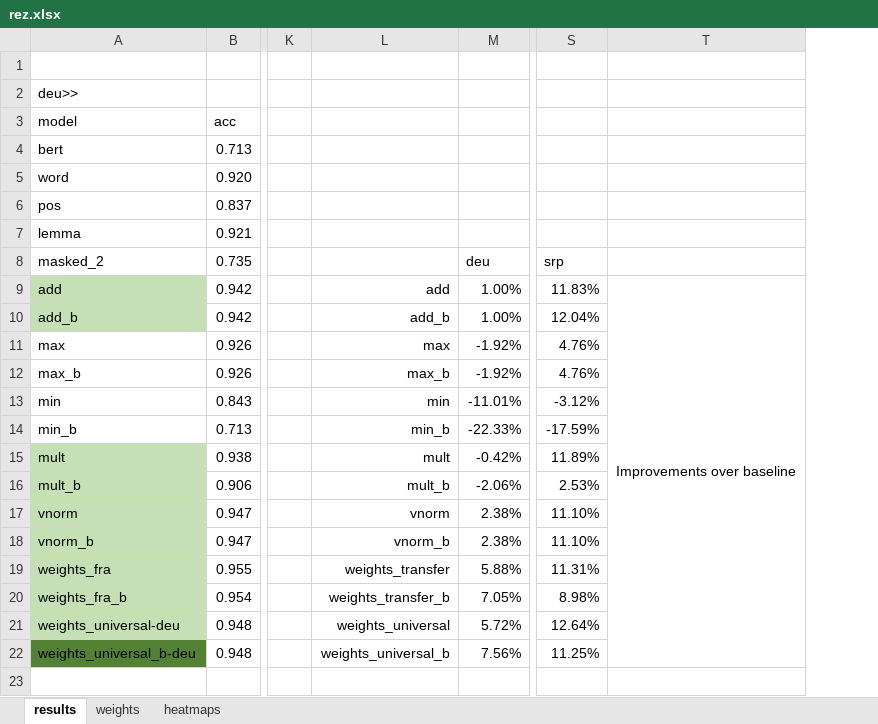
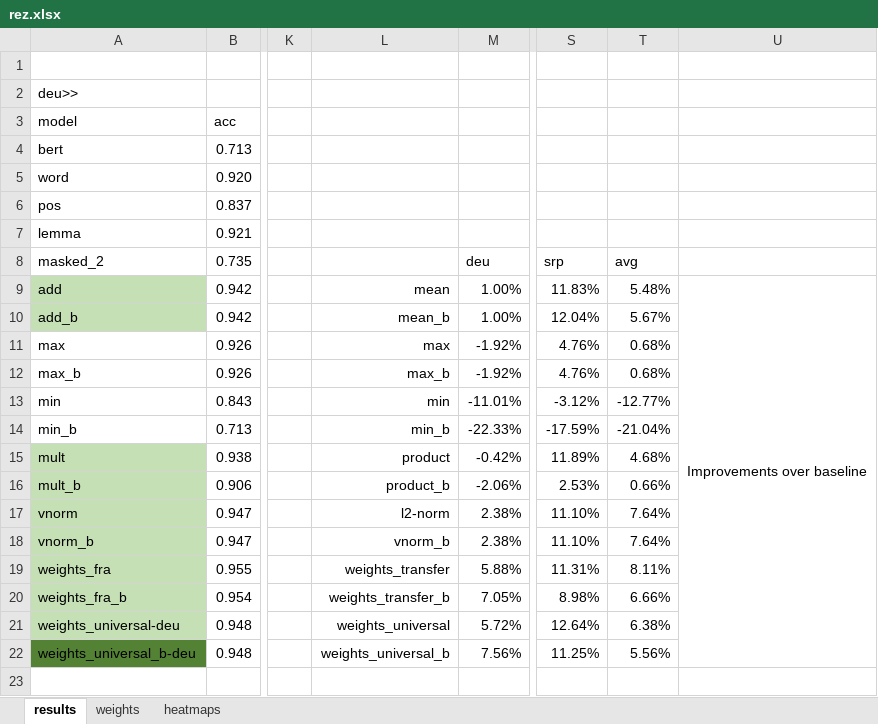
Before and after one commit to procesaur/Parallel-doc-embeds, an Excel workbook: rez.xlsx, sheet results, drawn as a sheet; only a part is shown, gaps mark what is left out; values as stored, in another font and other column widths than the file's, no borders; charts and pictures and conditional formats not drawn; the diff names each change by its address in the sheet, - before the commit and + after, or states it on an @@ line.

```diff
--- a/rez.xlsx (sheet results)
+++ b/rez.xlsx (sheet results)
+column T, rows 8-22: avg | 5.48% | 5.67% | 0.68% | 0.68% | -12.77% | -21.04% | 4.68% | 0.66% | 7.64% | 7.64% | 8.11% | 6.66% | 6.38% | 5.56%
-L9: add
+L9: mean
-L10: add_b
+L10: mean_b
-L15: mult
+L15: product
-L16: mult_b
+L16: product_b
-L17: vnorm
+L17: l2-norm
```
Also changed, not shown: charts or pictures, 1 other file.
